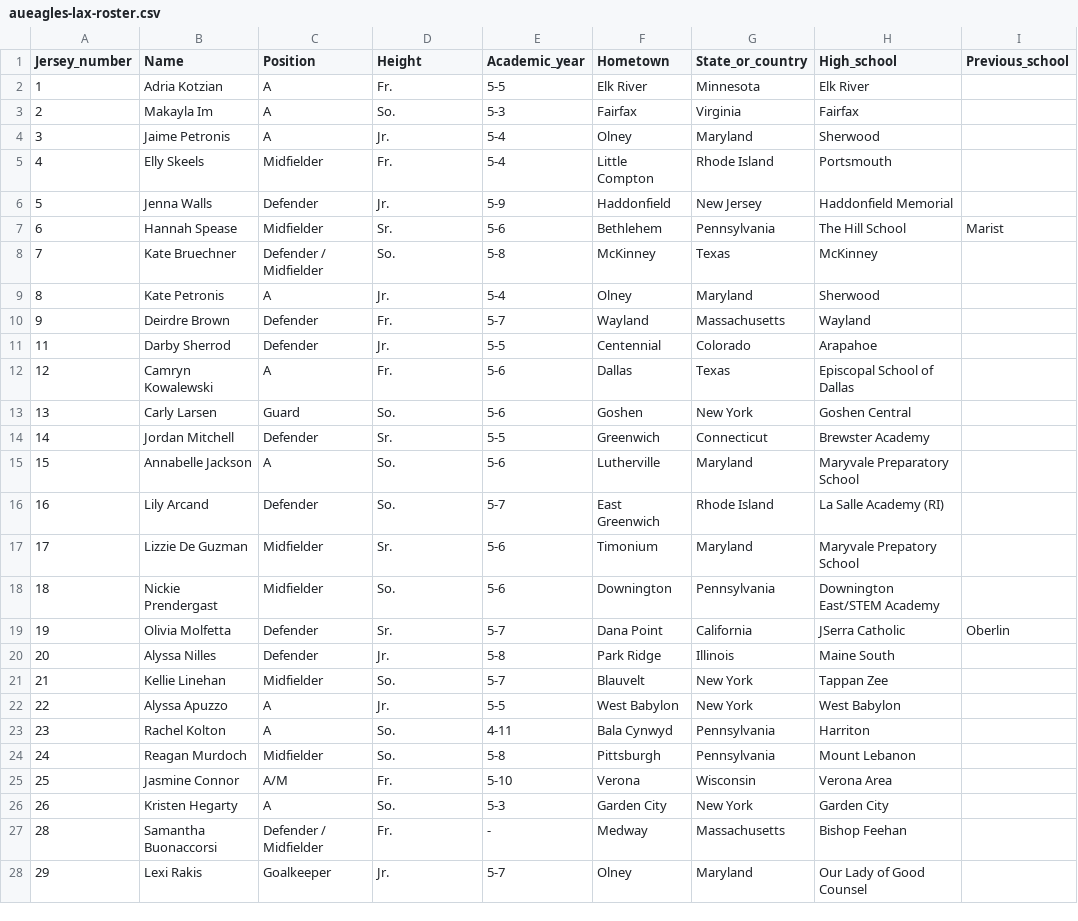
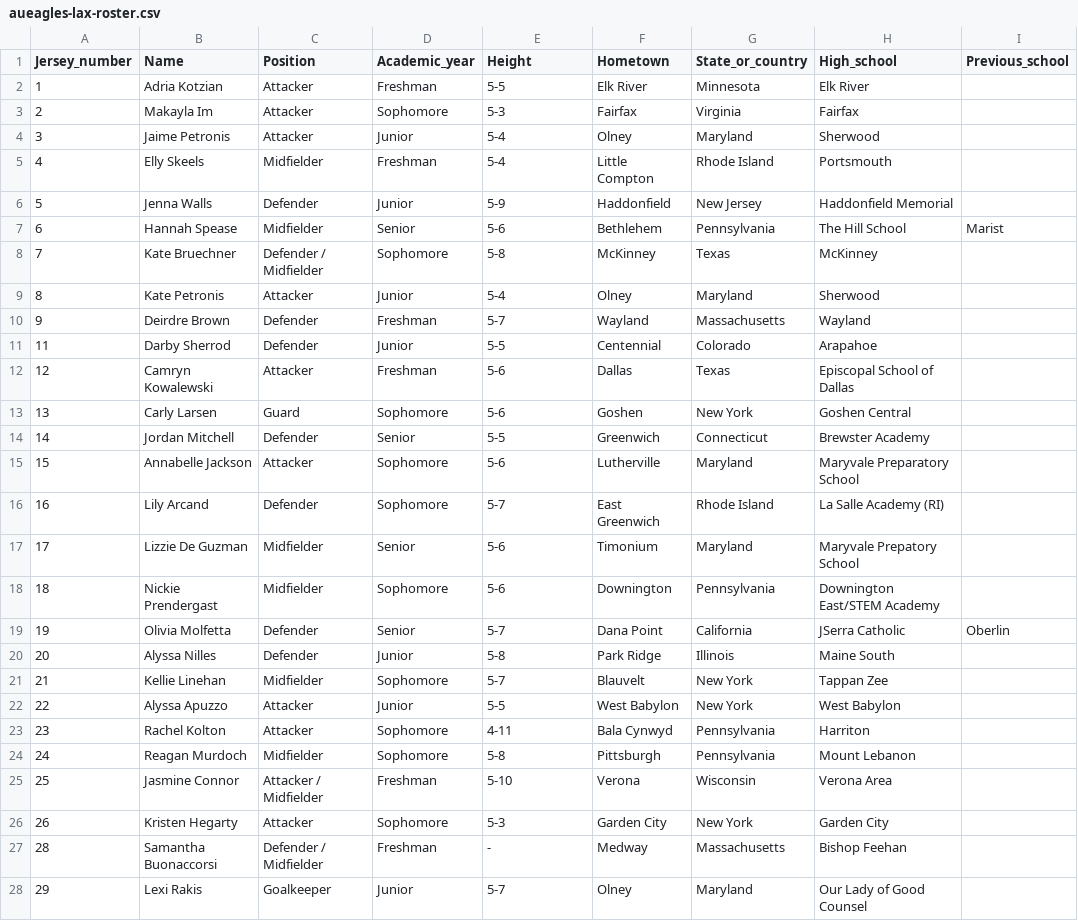
Before and after one commit to owena-b/aueagles-rosters, a CSV file: CSVs/aueagles-lax-roster.csv, drawn as a sheet; only a part is shown; the diff covers the shown part only; the diff names each change by its address in the sheet, - before the commit and + after, or states it on an @@ line.

```diff
--- a/CSVs/aueagles-lax-roster.csv
+++ b/CSVs/aueagles-lax-roster.csv
-D1: Height
+D1: Academic_year
-E1: Academic_year
+E1: Height
-C2:C4 (Position): A
+C2:C4 (Position): Attacker
-D2 (Academic_year): Fr.
+D2 (Academic_year): Freshman
-D3 (Academic_year): So.
+D3 (Academic_year): Sophomore
-D4 (Academic_year): Jr.
+D4 (Academic_year): Junior
-D5 (Academic_year): Fr.
+D5 (Academic_year): Freshman
-D6 (Academic_year): Jr.
+D6 (Academic_year): Junior
-D7 (Academic_year): Sr.
+D7 (Academic_year): Senior
-D8 (Academic_year): So.
+D8 (Academic_year): Sophomore
-C9 (Position): A
+C9 (Position): Attacker
-D9 (Academic_year): Jr.
+D9 (Academic_year): Junior
-D10 (Academic_year): Fr.
+D10 (Academic_year): Freshman
-D11 (Academic_year): Jr.
+D11 (Academic_year): Junior
-C12 (Position): A
+C12 (Position): Attacker
-D12 (Academic_year): Fr.
+D12 (Academic_year): Freshman
-D13 (Academic_year): So.
+D13 (Academic_year): Sophomore
-D14 (Academic_year): Sr.
+D14 (Academic_year): Senior
-C15 (Position): A
+C15 (Position): Attacker
-D15:D16 (Academic_year): So.
+D15:D16 (Academic_year): Sophomore
-D17 (Academic_year): Sr.
+D17 (Academic_year): Senior
-D18 (Academic_year): So.
+D18 (Academic_year): Sophomore
-D19 (Academic_year): Sr.
+D19 (Academic_year): Senior
-D20 (Academic_year): Jr.
+D20 (Academic_year): Junior
-D21 (Academic_year): So.
+D21 (Academic_year): Sophomore
-C22:C23 (Position): A
+C22:C23 (Position): Attacker
-D22 (Academic_year): Jr.
+D22 (Academic_year): Junior
-D23:D24 (Academic_year): So.
+D23:D24 (Academic_year): Sophomore
-C25 (Position): A/M
+C25 (Position): Attacker / Midfielder
-D25 (Academic_year): Fr.
+D25 (Academic_year): Freshman
-C26 (Position): A
+C26 (Position): Attacker
-D26 (Academic_year): So.
+D26 (Academic_year): Sophomore
-D27 (Academic_year): Fr.
+D27 (Academic_year): Freshman
-D28 (Academic_year): Jr.
+D28 (Academic_year): Junior
```
Also changed, not shown: 10 edited cells elsewhere in this file, CSVs/aueagles-fh-roster.csv, CSVs/aueagles-mtf-roster.csv, 6 other files.
